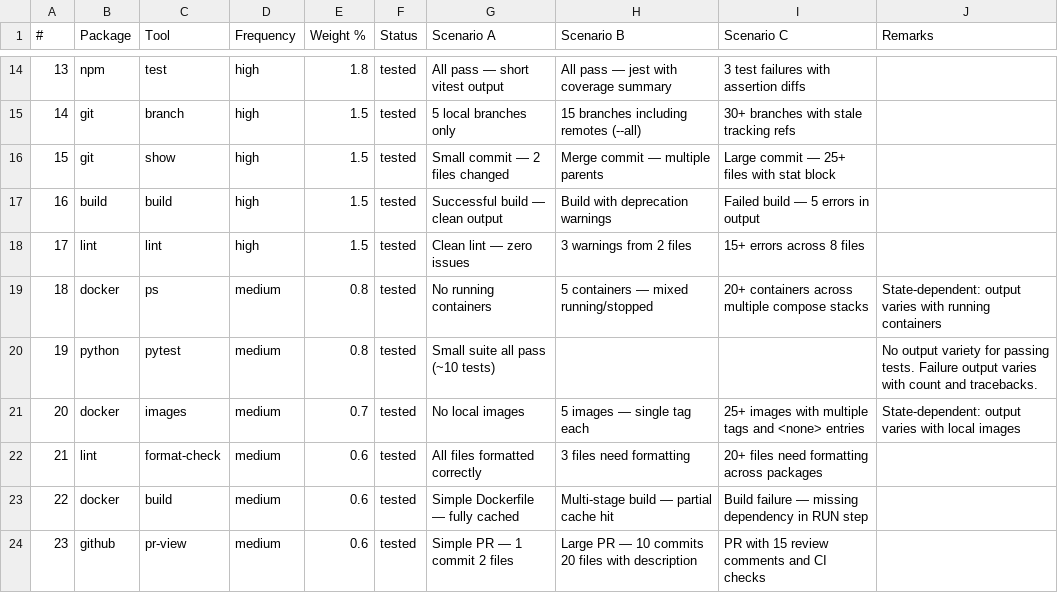
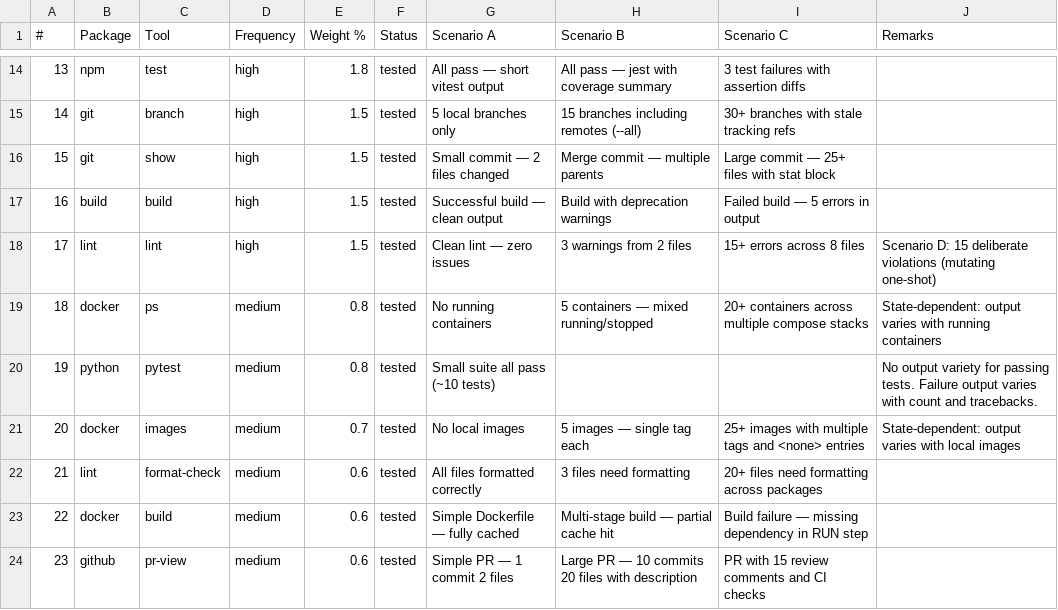
Before and after one commit to Dave-London/Pare, a CSV file: benchmarks/tool-registry.csv, drawn as a sheet; only a part is shown, gaps mark what is left out.

```diff
--- a/benchmarks/tool-registry.csv
+++ b/benchmarks/tool-registry.csv
@@ -17,3 +17,3 @@
 16,build,build,high,1.5,tested,Successful build — clean output,Build with deprecation warnings,Failed build — 5 errors in output,
-17,lint,lint,high,1.5,tested,Clean lint — zero issues,3 warnings from 2 files,15+ errors across 8 files,
+17,lint,lint,high,1.5,tested,Clean lint — zero issues,3 warnings from 2 files,15+ errors across 8 files,Scenario D: 15 deliberate violations (mutating one-shot)
 18,docker,ps,medium,0.8,tested,No running containers,5 containers — mixed running/stopped,20+ containers across multiple compose stacks,State-dependent: output varies with running containers
```
Also changed, not shown: benchmarks/Benchmark-Detailed.csv, benchmarks/latest-mutating-results.csv, 2 other files.
